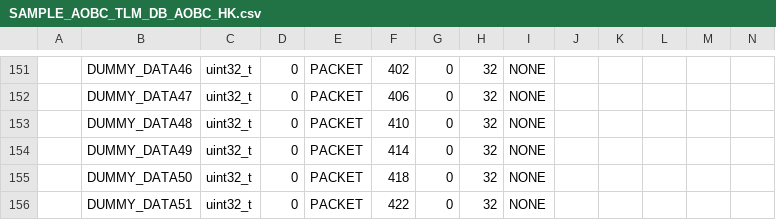
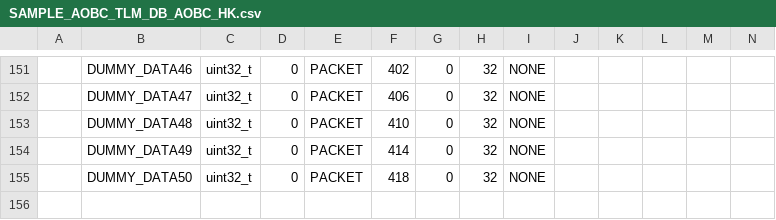
Before and after one commit to arkedge/c2a-core, a CSV file: examples/subobc/tlm-cmd-db/TLM_DB/calced_data/SAMPLE_AOBC_TLM_DB_AOBC_HK.csv, drawn as a sheet; only a part is shown, gaps mark what is left out; rows hold the shown columns only; the diff names each change by its address in the sheet, - before the commit and + after, or states it on an @@ line.

```diff
--- a/examples/subobc/tlm-cmd-db/TLM_DB/calced_data/SAMPLE_AOBC_TLM_DB_AOBC_HK.csv
+++ b/examples/subobc/tlm-cmd-db/TLM_DB/calced_data/SAMPLE_AOBC_TLM_DB_AOBC_HK.csv
-row 156:  | DUMMY_DATA51 | uint32_t | 0 | PACKET | 422 | 0 | 32 | NONE
```
Also changed, not shown: examples/mobc/tlm-cmd-db/TLM_DB/SAMPLE_MOBC_TLM_DB_HK.csv, examples/mobc/tlm-cmd-db/TLM_DB/calced_data/SAMPLE_MOBC_TLM_DB_HK.csv, 16 other files.
